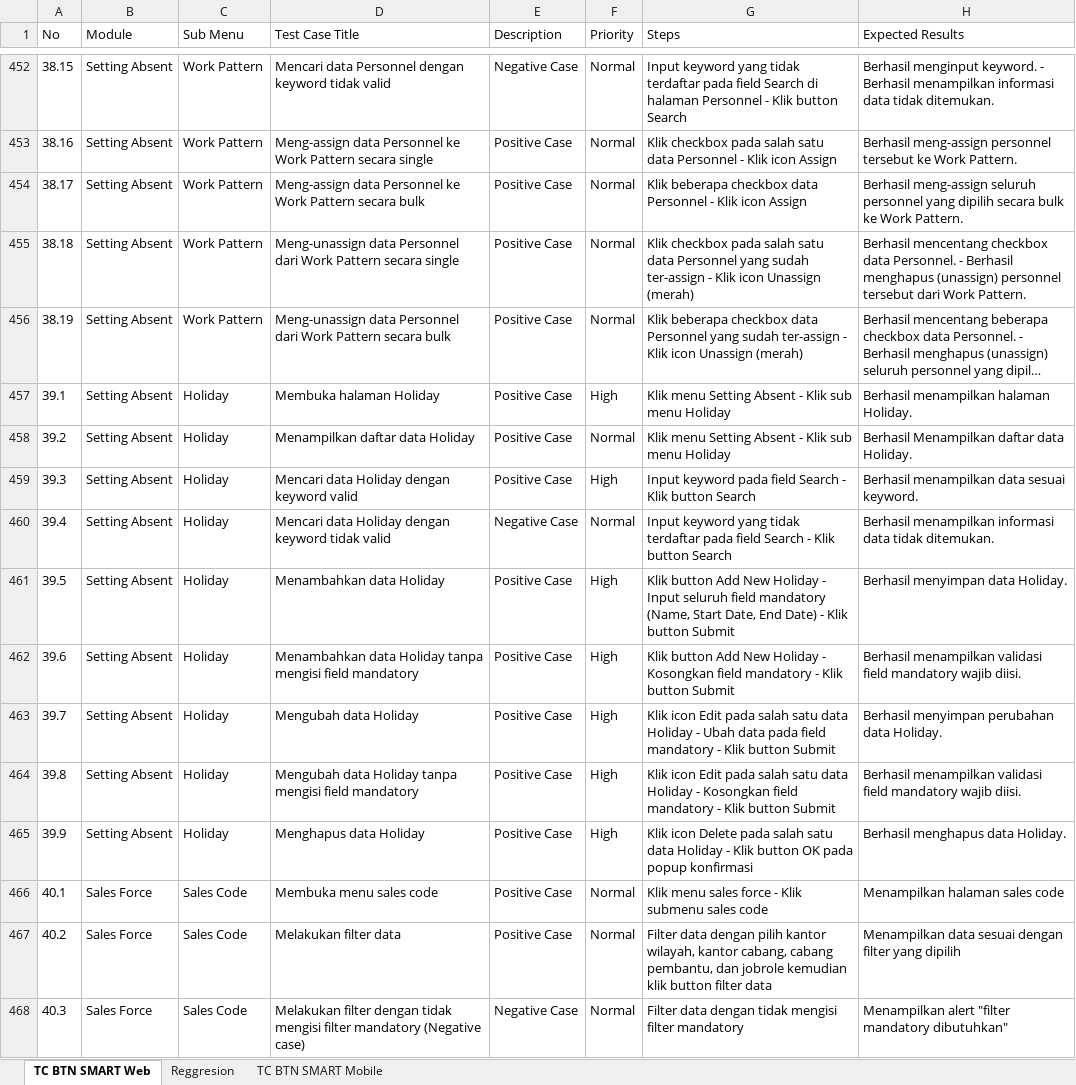
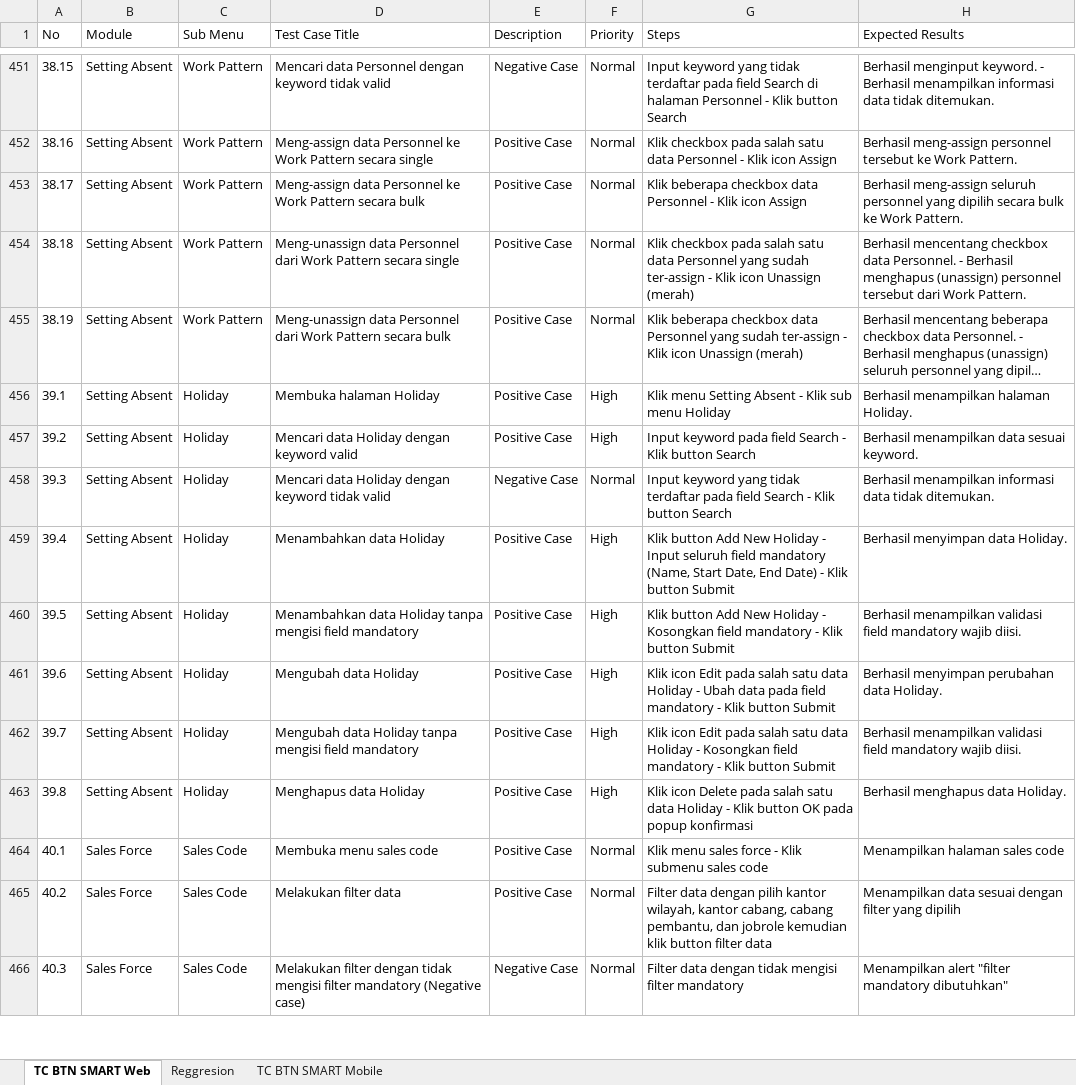
Before and after one commit to muhammaddanihaikal/btn-smart-refactor, an Excel workbook: SIT/Test Case.xlsx, sheet TC BTN SMART Web, drawn as a sheet; only a part is shown, gaps mark what is left out; long unchanged cells end in …; values as stored, in another font and other column widths than the file's, no borders; removed rows and columns are numbered as before the commit, all else as after; the diff covers the shown part only; the diff names each change by its address in the sheet, - before the commit and + after, or states it on an @@ line.

```diff
--- a/SIT/Test Case.xlsx (sheet TC BTN SMART Web)
+++ b/SIT/Test Case.xlsx (sheet TC BTN SMART Web)
-D457 (Test Case Title): Menampilkan daftar data Holiday
+D457 (Test Case Title): Mencari data Holiday dengan keyword valid
-F457 (Priority): Normal
+F457 (Priority): High
-G457 (Steps): Klik menu Setting Absent - Klik sub menu Holiday
+G457 (Steps): Input keyword pada field Search - Klik button Search
-H457 (Expected Results): Berhasil Menampilkan daftar data Holiday.
+H457 (Expected Results): Berhasil menampilkan data sesuai keyword.
-D458 (Test Case Title): Mencari data Holiday dengan keyword valid
+D458 (Test Case Title): Mencari data Holiday dengan keyword tidak valid
-E458 (Description): Positive Case
+E458 (Description): Negative Case
-F458 (Priority): High
+F458 (Priority): Normal
-G458 (Steps): Input keyword pada field…
+G458 (Steps): Input keyword yang tidak terdaftar pada field…
-H458 (Expected Results): Berhasil menampilkan data sesuai keyword.
+H458 (Expected Results): Berhasil menampilkan informasi data tidak ditemukan.
-D459 (Test Case Title): Mencari data Holiday dengan keyword tidak valid
+D459 (Test Case Title): Menambahkan data Holiday
-E459 (Description): Negative Case
+E459 (Description): Positive Case
-F459 (Priority): Normal
+F459 (Priority): High
-G459 (Steps): Input keyword yang tidak terdaftar pada field Search - Klik button Search
+G459 (Steps): Klik button Add New Holiday - Input seluruh field mandatory (Name, Start Date, End Date) - Klik button Submit
-H459 (Expected Results): Berhasil menampilkan informasi data tidak ditemukan.
+H459 (Expected Results): Berhasil menyimpan data Holiday.
-D460 (Test Case Title): Menambahkan data Holiday
+D460 (Test Case Title): Menambahkan data Holiday tanpa mengisi field mandatory
-G460 (Steps): …Holiday - Input seluruh field mandatory (Name, Start Date, End Date) - Klik…
+G460 (Steps): …Holiday - Kosongkan field mandatory - Klik…
-H460 (Expected Results): Berhasil menyimpan data Holiday.
+H460 (Expected Results): Berhasil menampilkan validasi field mandatory wajib diisi.
-D461 (Test Case Title): Menambahkan data Holiday tanpa mengisi field mandatory
+D461 (Test Case Title): Mengubah data Holiday
-G461 (Steps): Klik button Add New Holiday - Kosongkan field mandatory…
+G461 (Steps): Klik icon Edit pada salah satu data Holiday - Ubah data pada field mandatory…
-H461 (Expected Results): Berhasil menampilkan validasi field mandatory wajib diisi.
+H461 (Expected Results): Berhasil menyimpan perubahan data Holiday.
-D462 (Test Case Title): Mengubah data Holiday
+D462 (Test Case Title): Mengubah data Holiday tanpa mengisi field mandatory
-G462 (Steps): …Holiday - Ubah data pada field mandatory…
+G462 (Steps): …Holiday - Kosongkan field mandatory…
-H462 (Expected Results): Berhasil menyimpan perubahan data Holiday.
+H462 (Expected Results): Berhasil menampilkan validasi field mandatory wajib diisi.
-D463 (Test Case Title): Mengubah data Holiday tanpa mengisi field mandatory
+D463 (Test Case Title): Menghapus data Holiday
-G463 (Steps): Klik icon Edit pada salah satu data Holiday - Kosongkan field mandatory - Klik button Submit
+G463 (Steps): Klik icon Delete pada salah satu data Holiday - Klik button OK pada popup konfirmasi
-H463 (Expected Results): Berhasil menampilkan validasi field mandatory wajib diisi.
+H463 (Expected Results): Berhasil menghapus data Holiday.
-row 465: 39.9 | Setting Absent | Holiday | Menghapus data Holiday | Positive Case | High | Klik icon Delete pada salah satu data Holiday - Klik button OK pada popup konfirmasi | Berhasil menghapus data Holiday.
```
Also changed, not shown: 1 added row, 2 removed rows and 75 edited cells elsewhere in this sheet, 2 other files.
